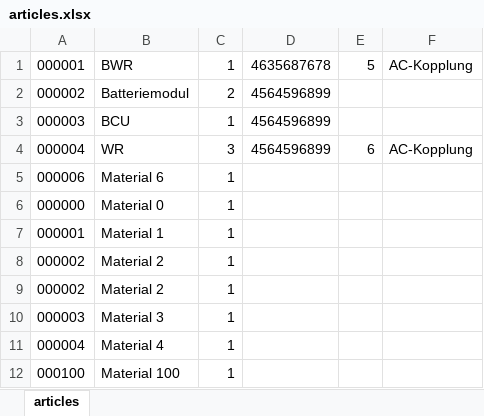
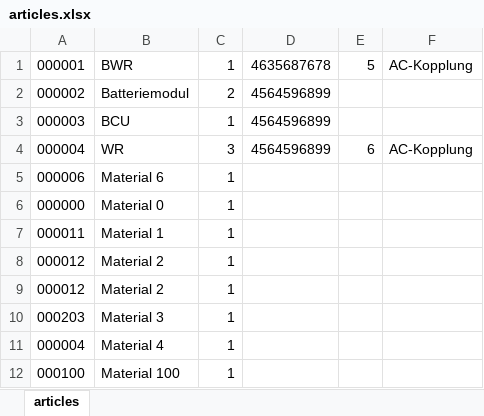
Before and after one commit to creativeSloth/SUN_Article_Fetcher, an Excel workbook: data/SUN 24-001/articles.xlsx, sheet articles, drawn as a sheet; values as stored, in another font and other column widths than the file's, no borders; the diff names each change by its address in the sheet, - before the commit and + after, or states it on an @@ line.

```diff
--- a/data/SUN 24-001/articles.xlsx (sheet articles)
+++ b/data/SUN 24-001/articles.xlsx (sheet articles)
-A7: 000001
+A7: 000011
-A8:A9: 000002
+A8:A9: 000012
-A10: 000003
+A10: 000203
```
Also changed, not shown: 8 other files.
